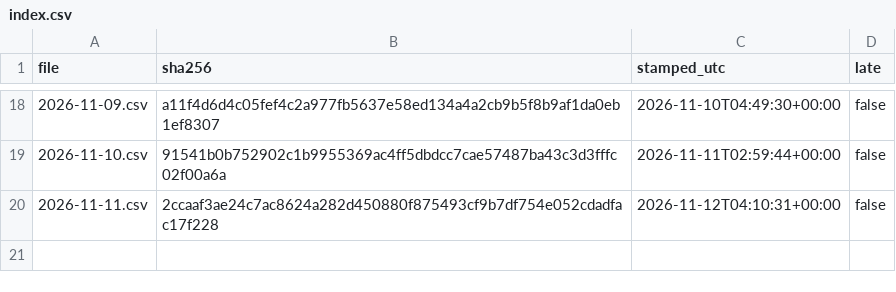
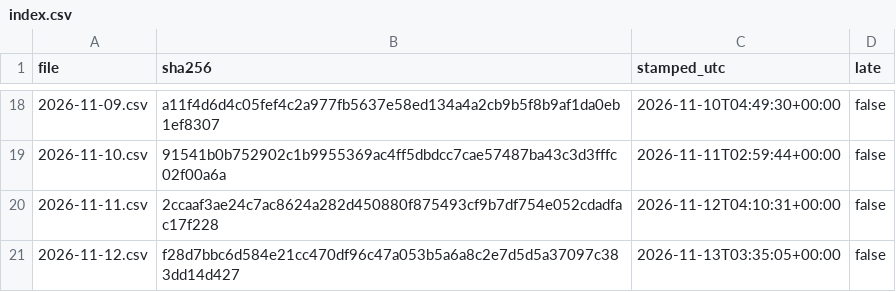
Before and after one commit to renjik1926-dev/Volatility-forecaster, a CSV file: data/proofs/index.csv, drawn as a sheet; only a part is shown, gaps mark what is left out.

```diff
--- a/data/proofs/index.csv
+++ b/data/proofs/index.csv
@@ -20 +20,2 @@ file,sha256,stamped_utc,late
 2026-11-11.csv,2ccaaf3ae24c7ac8624a282d450880f875493cf9b7df754e052cdadfac17f228,2026-11-12T04:10:31+00:00,false
+2026-11-12.csv,f28d7bbc6d584e21cc470df96c47a053b5a6a8c2e7d5d5a37097c383dd14d427,2026-11-13T03:35:05+00:00,false
```
Also changed, not shown: data/runs.csv, data/scores.csv, 3 other files.
